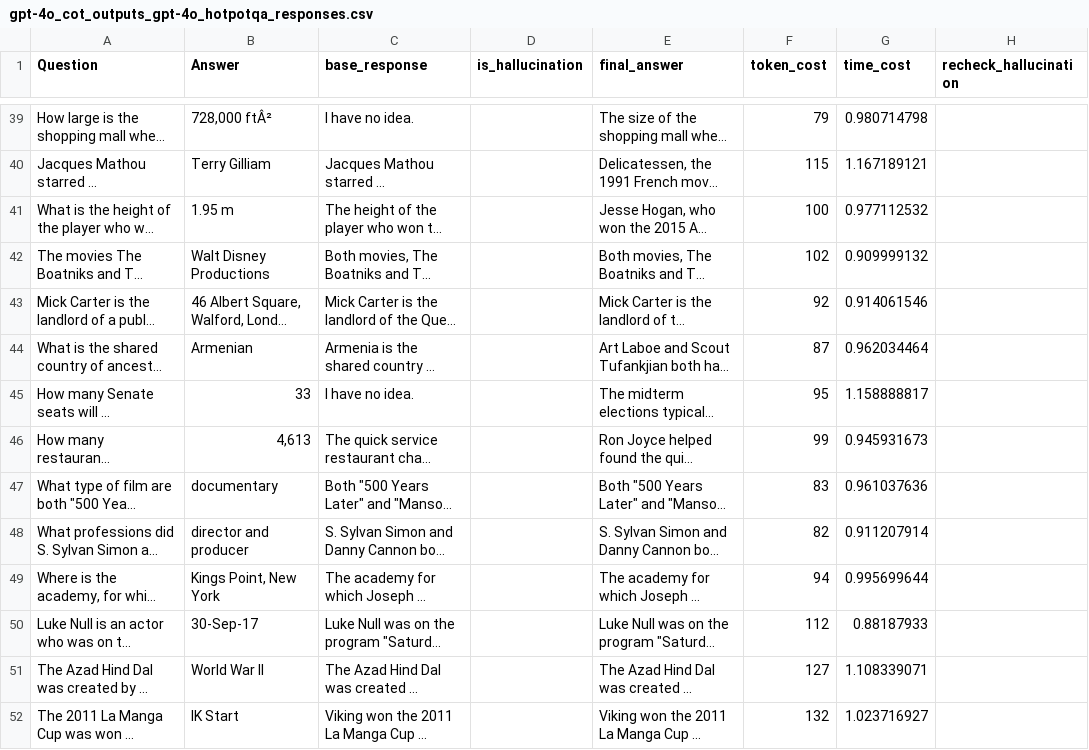
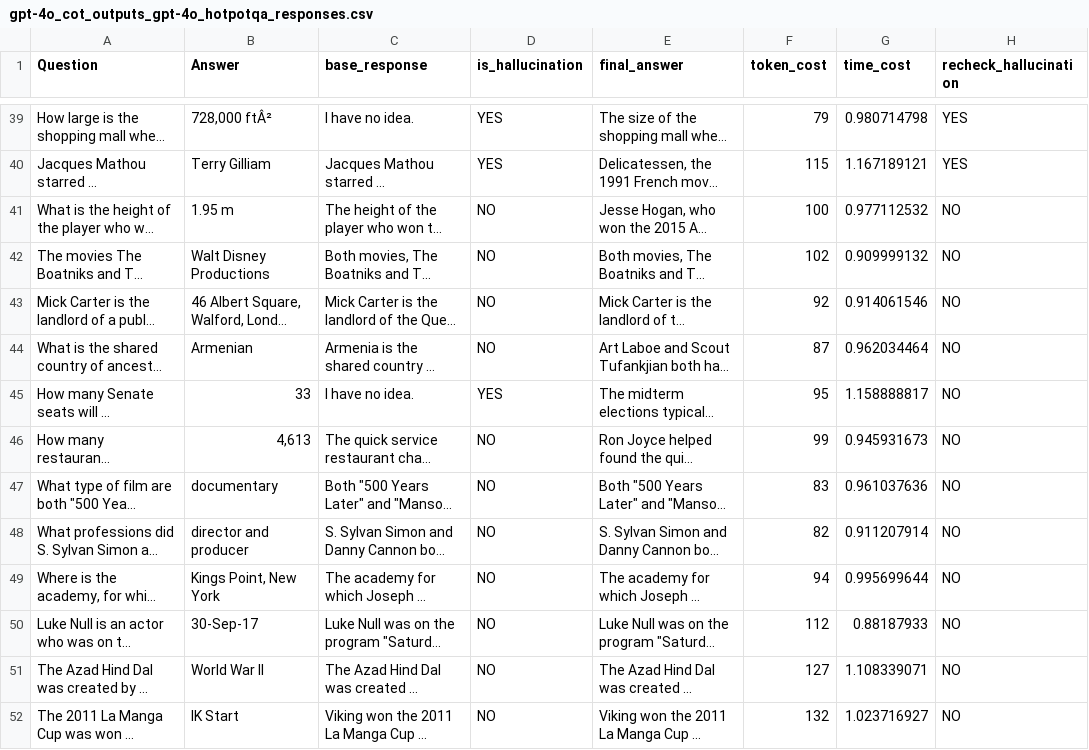
Before and after one commit to zbybr/LLMHalluMiti, a CSV file: gpt-4o/outputs/cot/gpt-4o_cot_outputs_gpt-4o_hotpotqa_responses.csv, drawn as a sheet; only a part is shown, gaps mark what is left out; long unchanged cells end in …; the diff covers the shown part only; the diff names each change by its address in the sheet, - before the commit and + after, or states it on an @@ line.

```diff
--- a/gpt-4o/outputs/cot/gpt-4o_cot_outputs_gpt-4o_hotpotqa_responses.csv
+++ b/gpt-4o/outputs/cot/gpt-4o_cot_outputs_gpt-4o_hotpotqa_responses.csv
-D39:D40 (is_hallucination): (empty)
+D39:D40 (is_hallucination): YES
-H39:H40 (recheck_hallucination): (empty)
+H39:H40 (recheck_hallucination): YES
-D41:D44 (is_hallucination): (empty)
+D41:D44 (is_hallucination): NO
-H41:H52 (recheck_hallucination): (empty)
+H41:H52 (recheck_hallucination): NO
-D45 (is_hallucination): (empty)
+D45 (is_hallucination): YES
-D46:D52 (is_hallucination): (empty)
+D46:D52 (is_hallucination): NO
```
Also changed, not shown: 108 edited cells elsewhere in this file.
